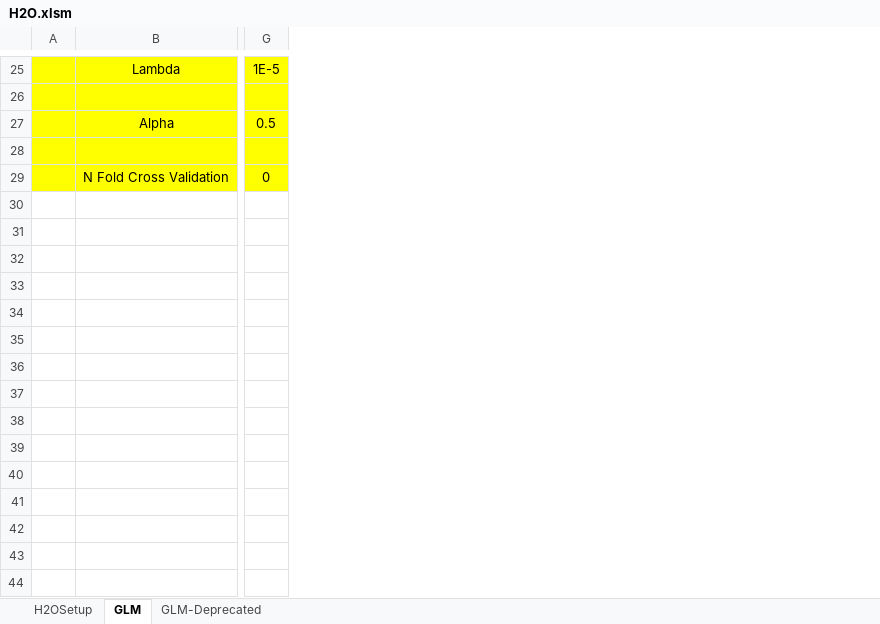
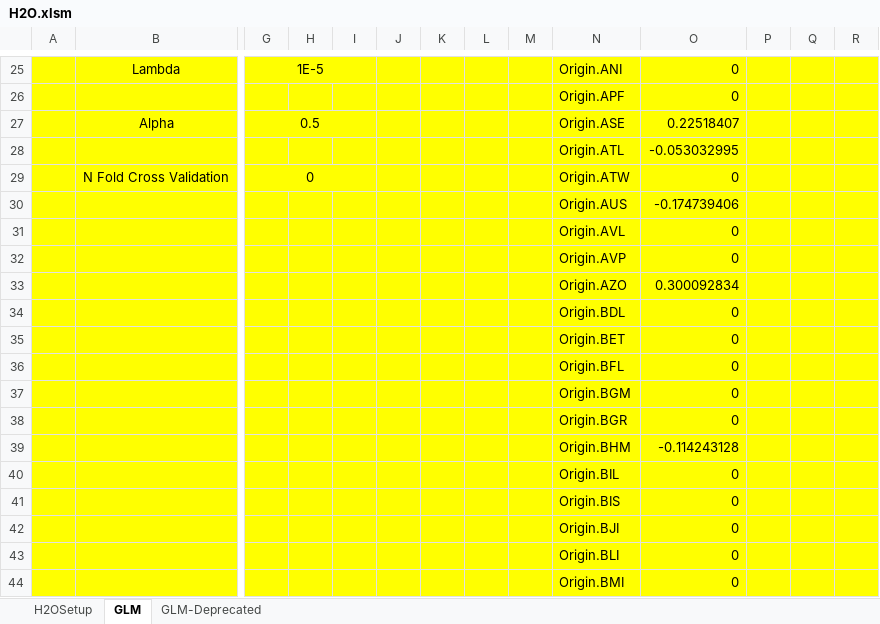
Before and after one commit to h2oai/h2o-2, an Excel workbook: excel/H2O.xlsm, sheet GLM, drawn as a sheet; only a part is shown, gaps mark what is left out; values as stored, in another font and other column widths than the file's, no borders; charts and pictures not drawn; rows hold the shown columns only; the diff covers the shown part only; the diff names each change by its address in the sheet, - before the commit and + after, or states it on an @@ line.

```diff
--- a/excel/H2O.xlsm (sheet GLM)
+++ b/excel/H2O.xlsm (sheet GLM)
+column H, empty
+column I, empty
+column J, empty
+column K, empty
+column L, empty
+column M, empty
+column N, rows 25-29: Origin.ANI | Origin.APF | Origin.ASE | Origin.ATL | Origin.ATW
+column O, rows 25-29: 0 | 0 | 0.22518407 | -0.053032995 | 0
+column P, empty
+column Q, empty
+column R, empty
+G25:I25 merged
-row 26: (empty)
+row 26:  |  |  |  |  |  |  |  |  | Origin.APF | 0
+G27:I27 merged
-row 28: (empty)
+row 28:  |  |  |  |  |  |  |  |  | Origin.ATL | -0.053032995
+G29:I29 merged
+row 30:  |  |  |  |  |  |  |  |  | Origin.AUS | -0.174739406
+row 31:  |  |  |  |  |  |  |  |  | Origin.AVL | 0
+row 32:  |  |  |  |  |  |  |  |  | Origin.AVP | 0
+row 33:  |  |  |  |  |  |  |  |  | Origin.AZO | 0.300092834
+row 34:  |  |  |  |  |  |  |  |  | Origin.BDL | 0
+row 35:  |  |  |  |  |  |  |  |  | Origin.BET | 0
+row 36:  |  |  |  |  |  |  |  |  | Origin.BFL | 0
+row 37:  |  |  |  |  |  |  |  |  | Origin.BGM | 0
+row 38:  |  |  |  |  |  |  |  |  | Origin.BGR | 0
+row 39:  |  |  |  |  |  |  |  |  | Origin.BHM | -0.114243128
+row 40:  |  |  |  |  |  |  |  |  | Origin.BIL | 0
+row 41:  |  |  |  |  |  |  |  |  | Origin.BIS | 0
+row 42:  |  |  |  |  |  |  |  |  | Origin.BJI | 0
+row 43:  |  |  |  |  |  |  |  |  | Origin.BLI | 0
+row 44:  |  |  |  |  |  |  |  |  | Origin.BMI | 0
```
Also changed, not shown: 330 added rows, 31 edited cells and merged cells elsewhere in this sheet, sheet H2OSetup, charts or pictures.
